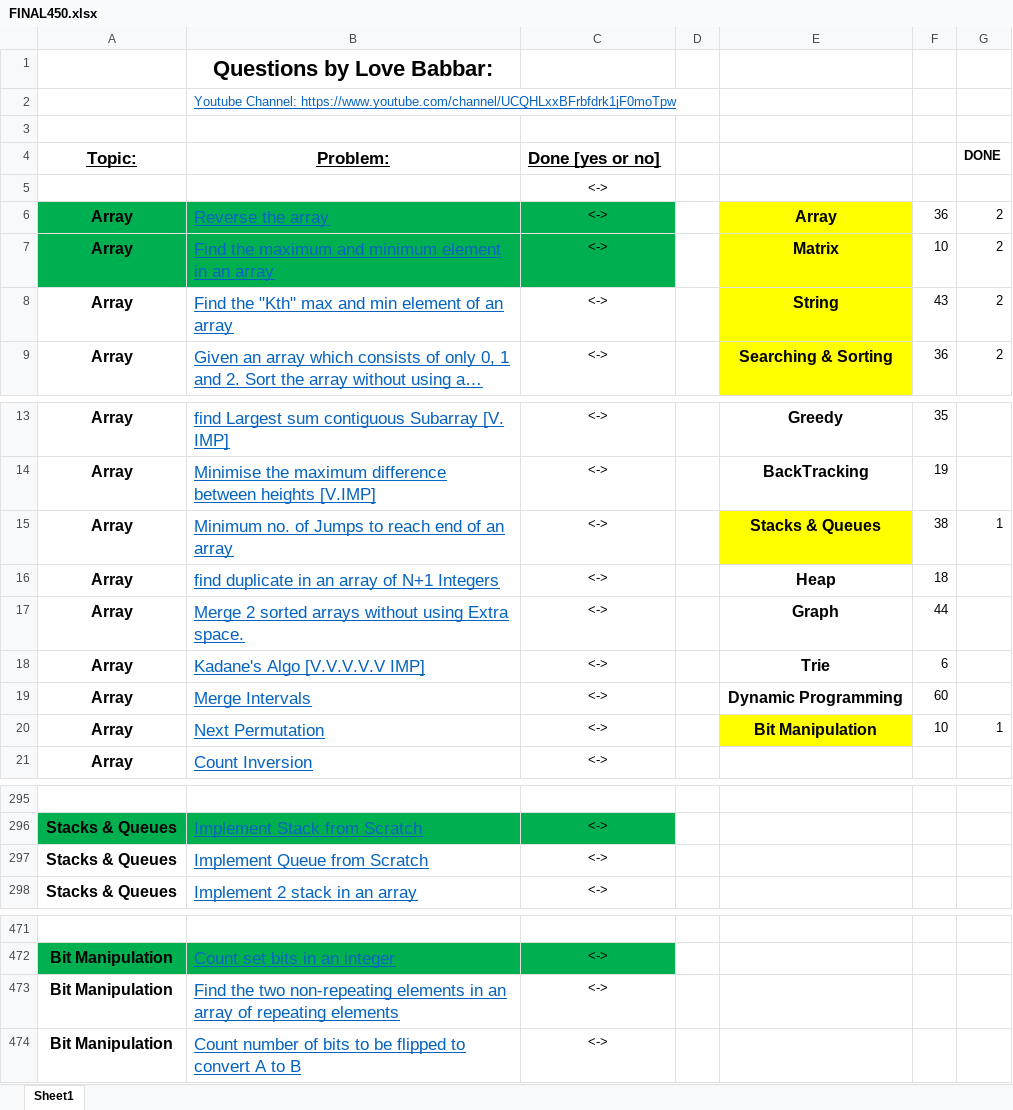
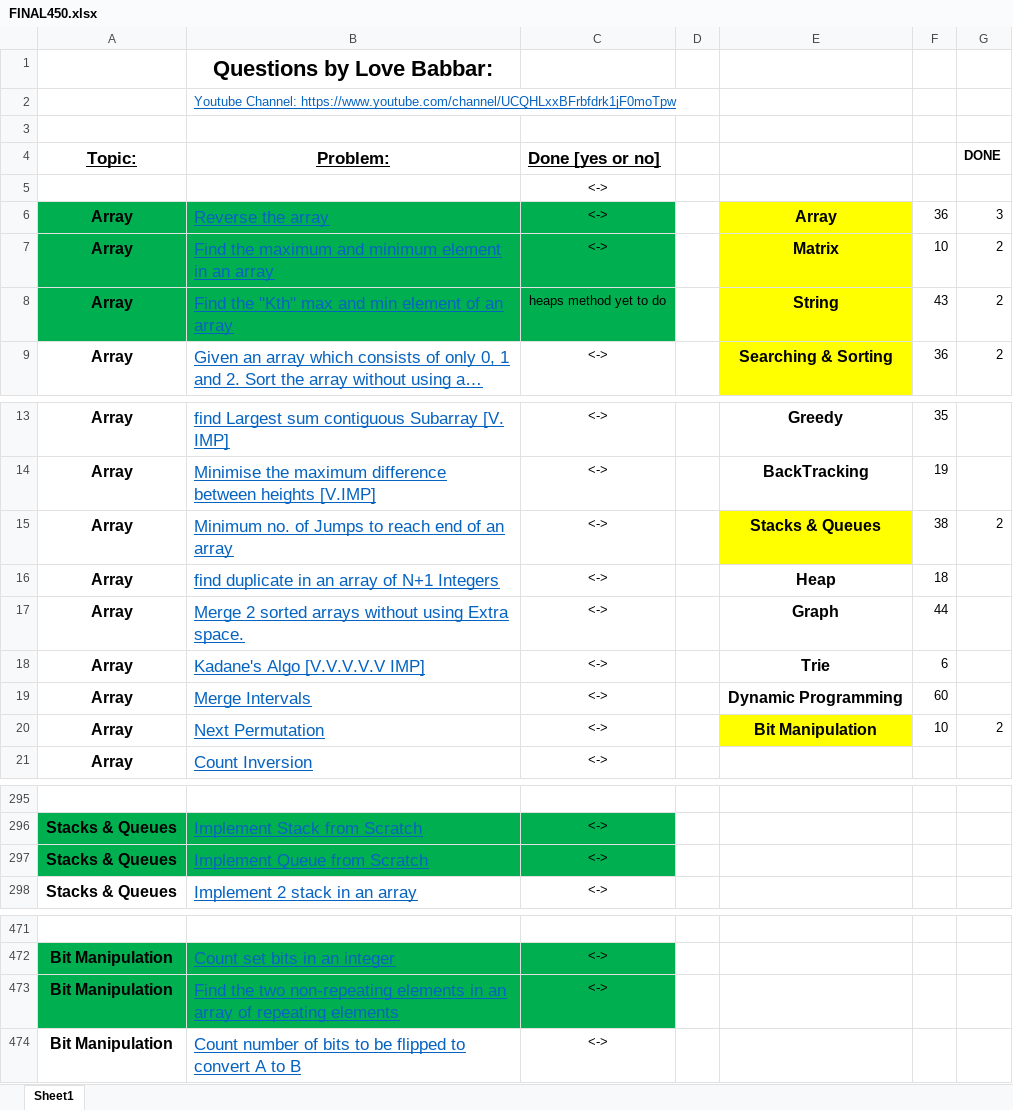
Before and after one commit to yashheda5/DSA-450-Questions, an Excel workbook: FINAL450.xlsx, sheet Sheet1, drawn as a sheet; only a part is shown, gaps mark what is left out; long unchanged cells end in …; values as stored, in another font and other column widths than the file's, no borders; the diff names each change by its address in the sheet, - before the commit and + after, or states it on an @@ line.

```diff
--- a/FINAL450.xlsx (sheet Sheet1)
+++ b/FINAL450.xlsx (sheet Sheet1)
-G6 (DONE): 2
+G6 (DONE): 3
-A8:C8 fill: none
+A8:C8 fill: #00B050
-C8 (Done [yes or no]): <->
+C8 (Done [yes or no]): heaps method yet to do
-G15 (DONE): 1
+G15 (DONE): 2
-G20 (DONE): 1
+G20 (DONE): 2
-A297:C297 fill: none
+A297:C297 fill: #00B050
-A473:C473 fill: none
+A473:C473 fill: #00B050
```
Also changed, not shown: 3 other files.
